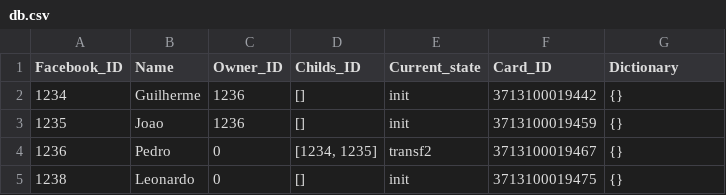
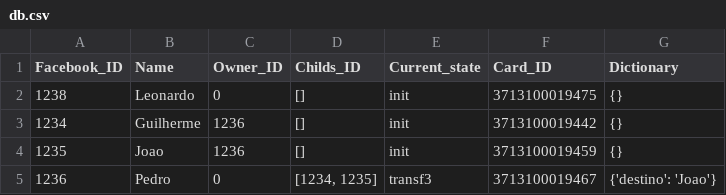
Before and after one commit to JTStark/AGITECH_Hackaton, a CSV file: data/db.csv, drawn as a sheet.

```diff
--- a/data/db.csv
+++ b/data/db.csv
@@ -1,5 +1,5 @@
 Facebook_ID,Name,Owner_ID,Childs_ID,Current_state,Card_ID,Dictionary
+1238,Leonardo,0,[],init,3713100019475,{}
 1234,Guilherme,1236,[],init,3713100019442,{}
 1235,Joao,1236,[],init,3713100019459,{}
-1236,Pedro,0,"[1234, 1235]",transf2,3713100019467,{}
-1238,Leonardo,0,[],init,3713100019475,{}
+1236,Pedro,0,"[1234, 1235]",transf3,3713100019467,{'destino': 'Joao'}
```
Also changed, not shown: 2 other files.
